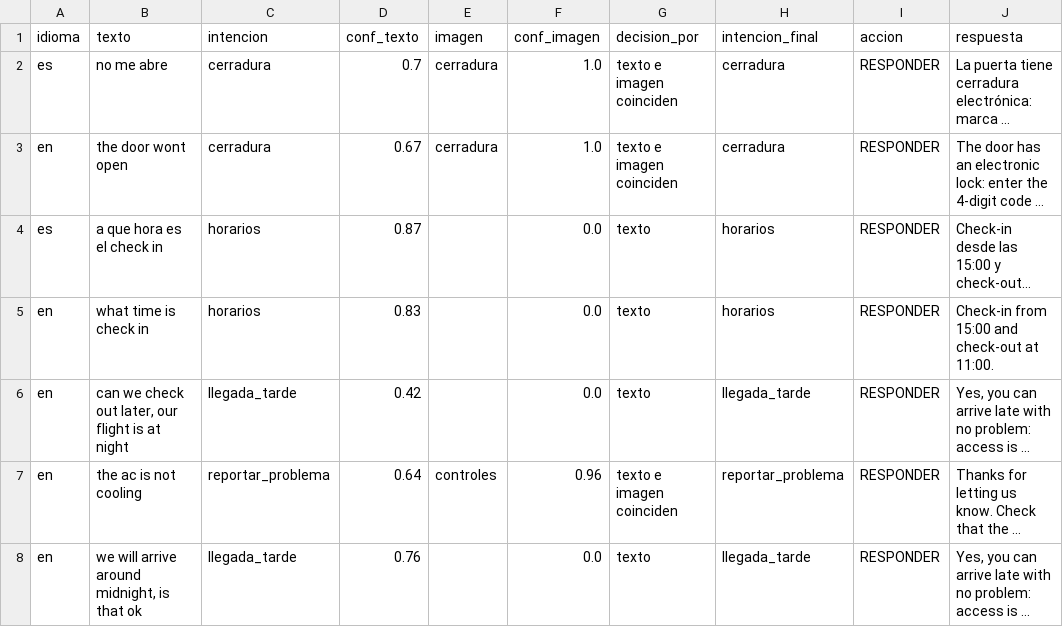
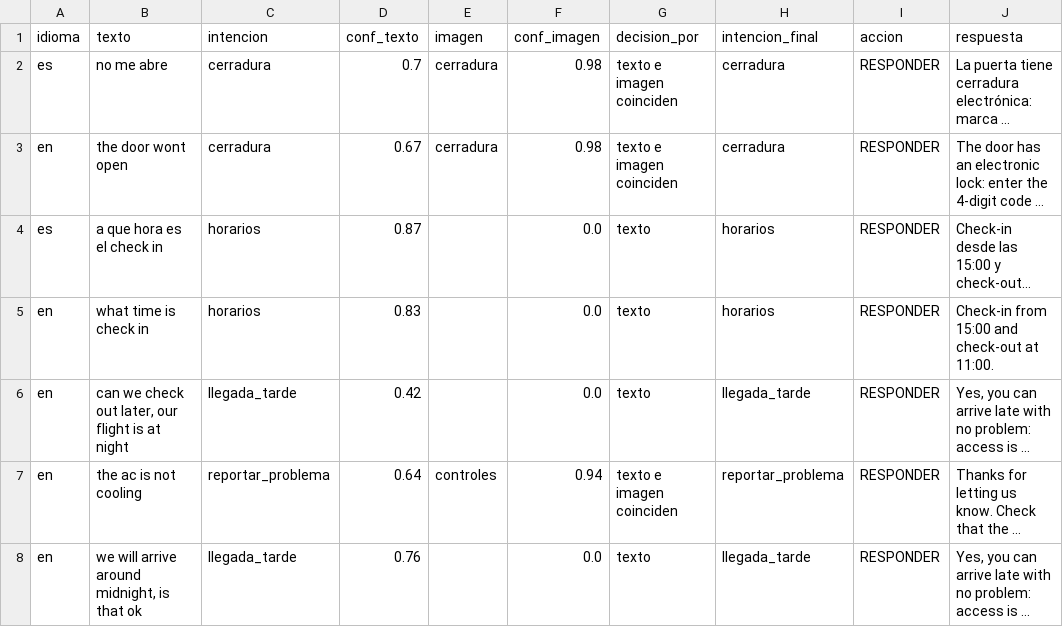
Before and after one commit to jospabloh/chatbot-hospedaje-nltk, a CSV file: avance2/salidas/integracion_bilingue.csv, drawn as a sheet; long unchanged cells end in …; the diff names each change by its address in the sheet, - before the commit and + after, or states it on an @@ line.

```diff
--- a/avance2/salidas/integracion_bilingue.csv
+++ b/avance2/salidas/integracion_bilingue.csv
-F2:F3 (conf_imagen): 1.0
+F2:F3 (conf_imagen): 0.98
-F7 (conf_imagen): 0.96
+F7 (conf_imagen): 0.94
```
Also changed, not shown: avance2/salidas/integracion.csv, avance2/salidas/integracion_fuera_de_dominio.csv, 17 other files.
